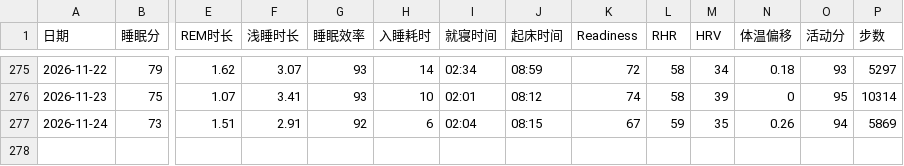
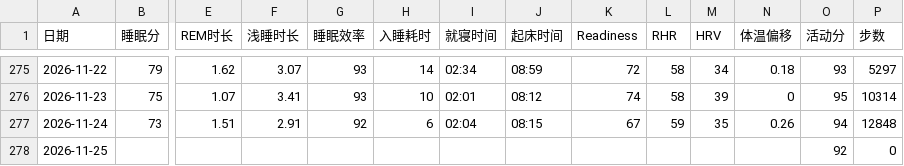
Before and after one commit to bruceR699/health-data, a CSV file: data.csv, drawn as a sheet; only a part is shown, gaps mark what is left out; rows hold the shown columns only; the diff names each change by its address in the sheet, - before the commit and + after, or states it on an @@ line.

Commit message:
更新 data.csv

```diff
--- a/data.csv
+++ b/data.csv
-P277 (步数): 5869
+P277 (步数): 12848
+row 278: 2026-11-25 |  |  |  |  |  |  |  |  |  |  |  | 92 | 0
```
